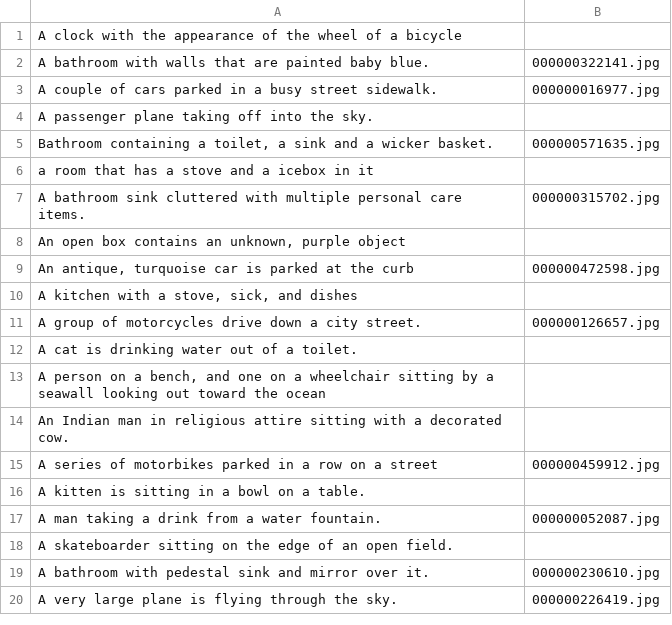
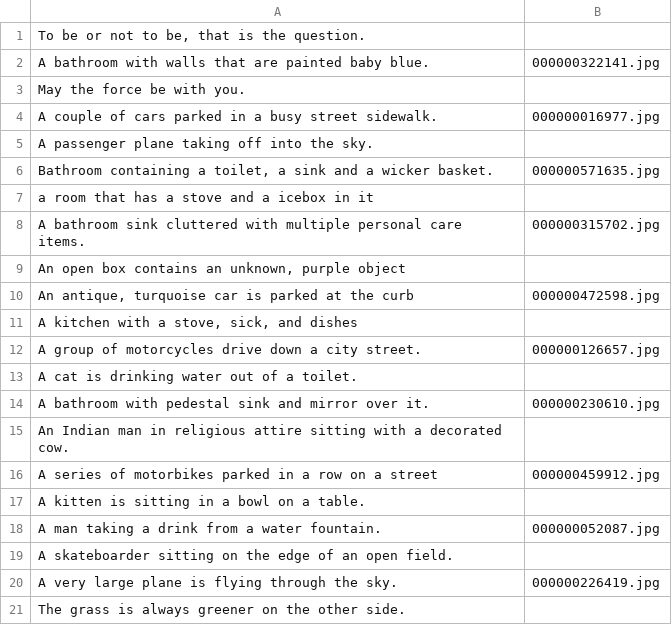
Before and after one commit to zouharvi/mmsg, a TSV file: annotator_src/data/source_1.tsv, drawn as a sheet.

Commit message:
update sentences

```diff
--- a/annotator_src/data/source_1.tsv
+++ b/annotator_src/data/source_1.tsv
@@ -1,3 +1,4 @@
-A clock with the appearance of the wheel of a bicycle 	
+To be or not to be, that is the question.	
 A bathroom with walls that are painted baby blue.	000000322141.jpg
+May the force be with you.	
 A couple of cars parked in a busy street sidewalk.	000000016977.jpg
@@ -12,3 +13,3 @@ A group of motorcycles drive down a city street.	000000126657.jpg
 A cat is drinking water out of a toilet.	
-A person on a bench, and one on a wheelchair sitting by a seawall looking out toward the ocean	
+A bathroom with pedestal sink and mirror over it.	000000230610.jpg
 An Indian man in religious attire sitting with a decorated cow.	
@@ -18,3 +19,3 @@ A man taking a drink from a water fountain.	000000052087.jpg
 A skateboarder sitting on the edge of an open field.	
-A bathroom with pedestal sink and mirror over it.	000000230610.jpg
 A very large plane is flying through the sky.	000000226419.jpg
+The grass is always greener on the other side.	
```
